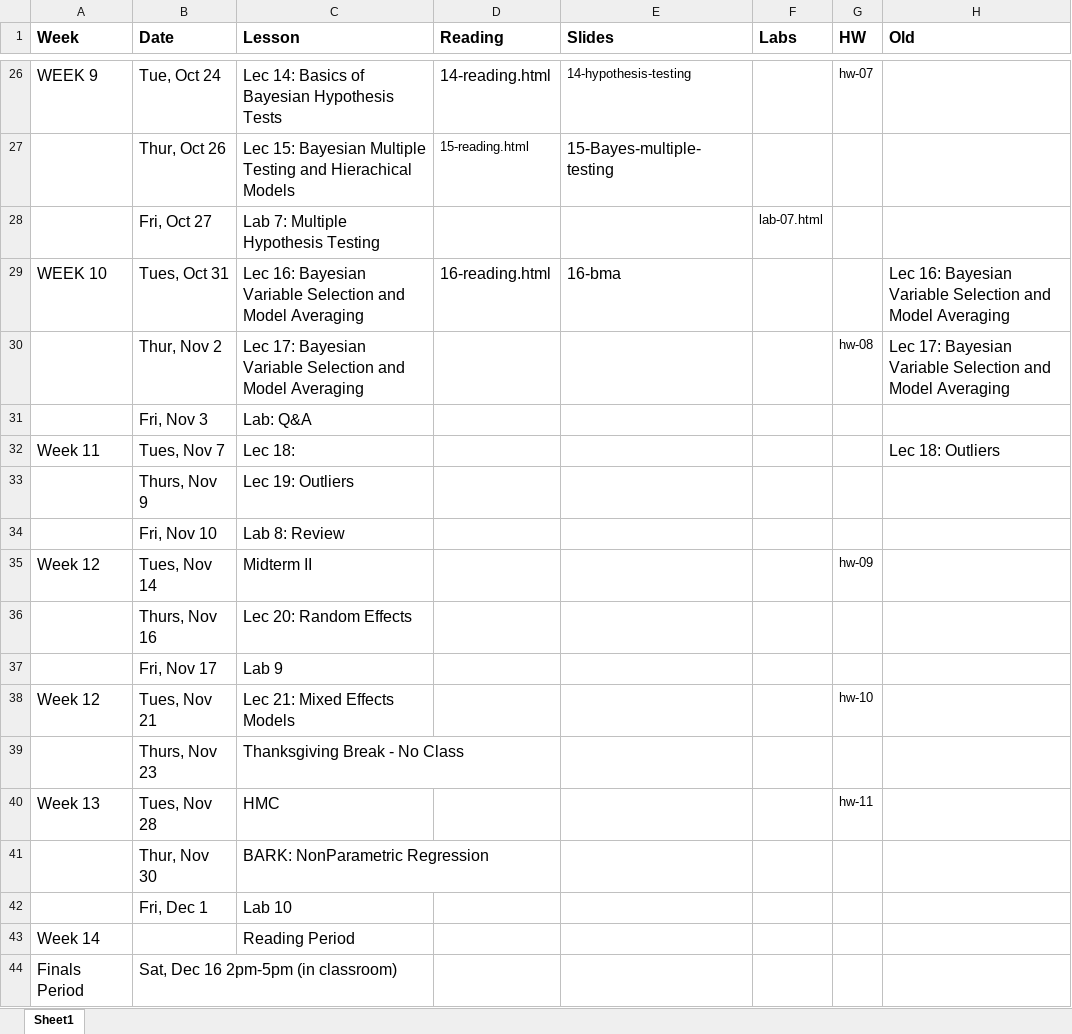
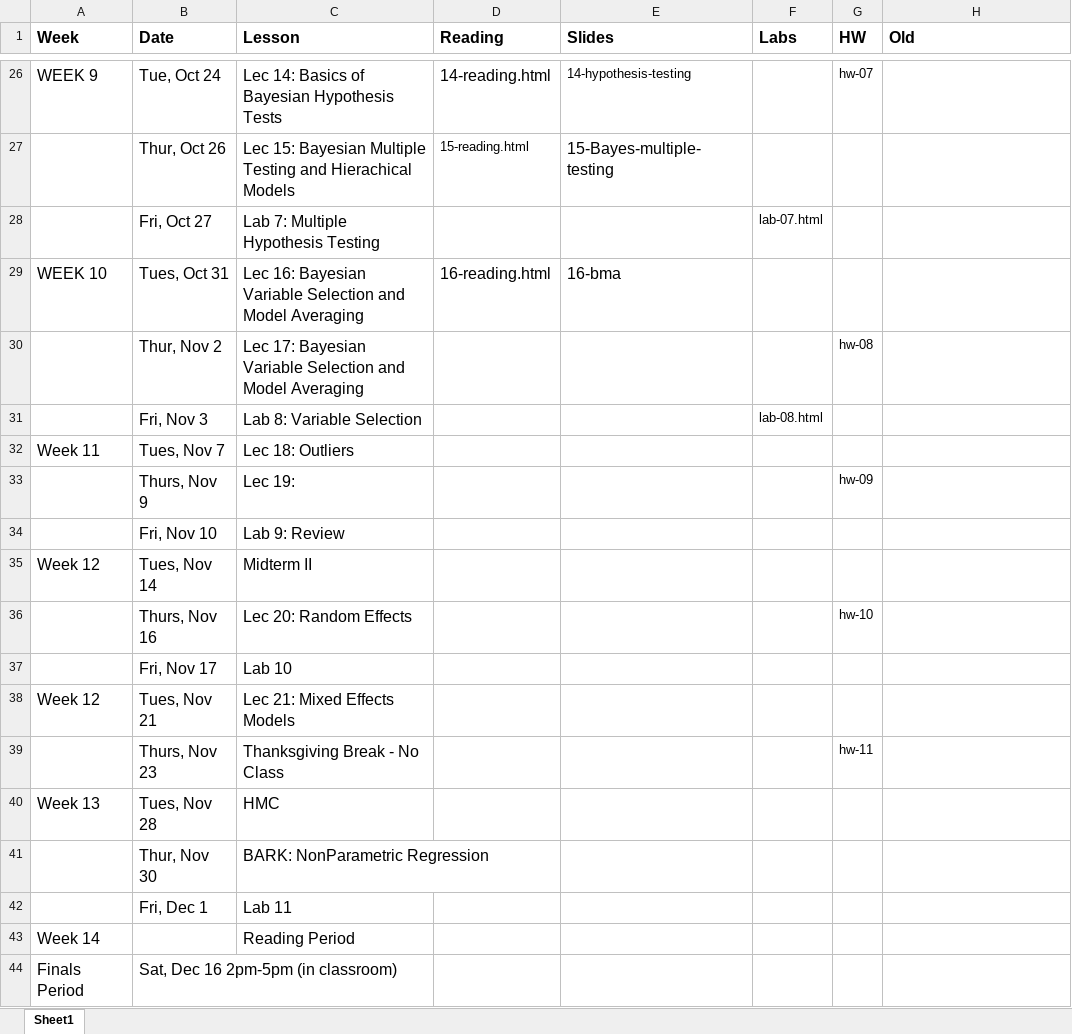
Before and after one commit to STA702-F23/website, an Excel workbook: schedule.xlsx, sheet Sheet1, drawn as a sheet; only a part is shown, gaps mark what is left out; values as stored, in another font and other column widths than the file's, no borders; the diff names each change by its address in the sheet, - before the commit and + after, or states it on an @@ line.

Commit message:
upload lab & HW 8, update schedule

```diff
--- a/schedule.xlsx (sheet Sheet1)
+++ b/schedule.xlsx (sheet Sheet1)
-H29 (Old): Lec 16: Bayesian Variable Selection and Model Averaging
+H29 (Old): (empty)
-H30 (Old): Lec 17: Bayesian Variable Selection and Model Averaging
+H30 (Old): (empty)
-C31 (Lesson): Lab: Q&A
+C31 (Lesson): Lab 8: Variable Selection
-F31 (Labs): (empty)
+F31 (Labs): lab-08.html
-C32 (Lesson): Lec 18:
+C32 (Lesson): Lec 18: Outliers
-H32 (Old): Lec 18: Outliers
+H32 (Old): (empty)
-C33 (Lesson): Lec 19: Outliers
+C33 (Lesson): Lec 19:
-G33 (HW): (empty)
+G33 (HW): hw-09
-C34 (Lesson): Lab 8: Review
+C34 (Lesson): Lab 9: Review
-G35 (HW): hw-09
+G35 (HW): (empty)
-G36 (HW): (empty)
+G36 (HW): hw-10
-C37 (Lesson): Lab 9
+C37 (Lesson): Lab 10
-G38 (HW): hw-10
+G38 (HW): (empty)
-G39 (HW): (empty)
+G39 (HW): hw-11
-G40 (HW): hw-11
+G40 (HW): (empty)
-C42 (Lesson): Lab 10
+C42 (Lesson): Lab 11
```
Also changed, not shown: 2 other files.
